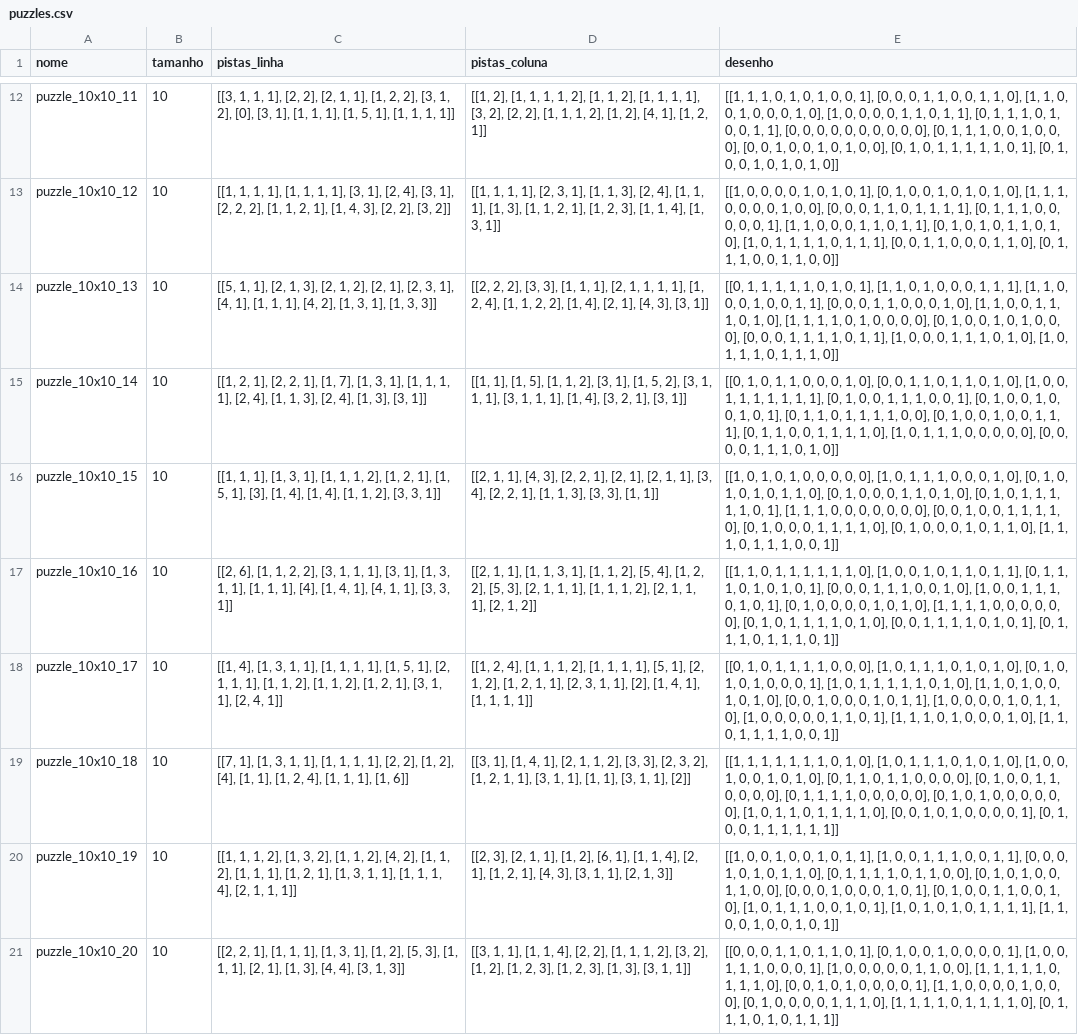
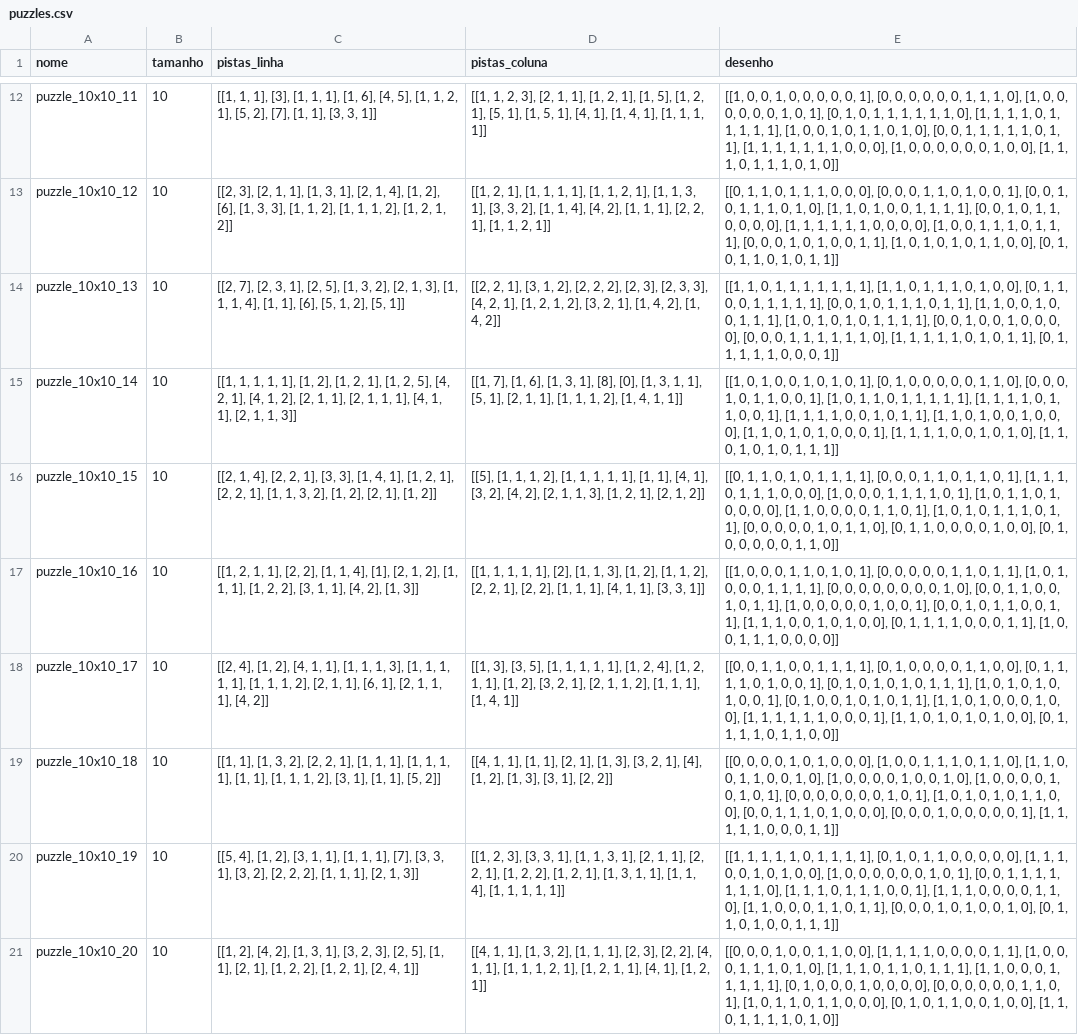
Before and after one commit to giovanisantanaa/project_ia_nonograma, a CSV file: puzzles.csv, drawn as a sheet; only a part is shown, gaps mark what is left out; the diff covers the shown part only; the diff names each change by its address in the sheet, - before the commit and + after, or states it on an @@ line.

```diff
--- a/puzzles.csv
+++ b/puzzles.csv
-C12 (pistas_linha): [[3, 1, 1, 1], [2, 2], [2, 1, 1], [1, 2, 2], [3, 1, 2], [0], [3, 1], [1, 1, 1], [1, 5, 1], [1, 1, 1, 1]]
+C12 (pistas_linha): [[1, 1, 1], [3], [1, 1, 1], [1, 6], [4, 5], [1, 1, 2, 1], [5, 2], [7], [1, 1], [3, 3, 1]]
-D12 (pistas_coluna): [[1, 2], [1, 1, 1, 1, 2], [1, 1, 2], [1, 1, 1, 1], [3, 2], [2, 2], [1, 1, 1, 2], [1, 2], [4, 1], [1, 2, 1]]
+D12 (pistas_coluna): [[1, 1, 2, 3], [2, 1, 1], [1, 2, 1], [1, 5], [1, 2, 1], [5, 1], [1, 5, 1], [4, 1], [1, 4, 1], [1, 1, 1, 1]]
-E12 (desenho): [[1, 1, 1, 0, 1, 0, 1, 0, 0, 1], [0, 0, 0, 1, 1, 0, 0, 1, 1, 0], [1, 1, 0, 0, 1, 0, 0, 0, 1, 0], [1, 0, 0, 0, 0, 1, 1, 0, 1, 1], [0, 1, 1, 1, 0, 1, 0, 0, 1, 1], [0, 0, 0, 0, 0, 0, 0, 0, 0, 0], [0, 1, 1, 1, 0, 0, 1, 0, 0, 0], [0, 0, 1, 0, 0, 1, 0, 1, 0, 0], [0, 1, 0, 1, 1, 1, 1, 1, 0, 1], [0, 1, 0, 0, 1, 0, 1, 0,…
+E12 (desenho): [[1, 0, 0, 1, 0, 0, 0, 0, 0, 1], [0, 0, 0, 0, 0, 0, 1, 1, 1, 0], [1, 0, 0, 0, 0, 0, 0, 1, 0, 1], [0, 1, 0, 1, 1, 1, 1, 1, 1, 0], [1, 1, 1, 1, 0, 1, 1, 1, 1, 1], [1, 0, 0, 1, 0, 1, 1, 0, 1, 0], [0, 0, 1, 1, 1, 1, 1, 0, 1, 1], [1, 1, 1, 1, 1, 1, 1, 0, 0, 0], [1, 0, 0, 0, 0, 0, 0, 1, 0, 0], [1, 1, 1, 0, 1, 1, 1, 0,…
-C13 (pistas_linha): [[1, 1, 1, 1], [1, 1, 1, 1], [3, 1], [2, 4], [3, 1], [2, 2, 2], [1, 1, 2, 1], [1, 4, 3], [2, 2], [3, 2]]
+C13 (pistas_linha): [[2, 3], [2, 1, 1], [1, 3, 1], [2, 1, 4], [1, 2], [6], [1, 3, 3], [1, 1, 2], [1, 1, 1, 2], [1, 2, 1, 2]]
-D13 (pistas_coluna): [[1, 1, 1, 1], [2, 3, 1], [1, 1, 3], [2, 4], [1, 1, 1], [1, 3], [1, 1, 2, 1], [1, 2, 3], [1, 1, 4], [1, 3, 1]]
+D13 (pistas_coluna): [[1, 2, 1], [1, 1, 1, 1], [1, 1, 2, 1], [1, 1, 3, 1], [3, 3, 2], [1, 1, 4], [4, 2], [1, 1, 1], [2, 2, 1], [1, 1, 2, 1]]
-E13 (desenho): [[1, 0, 0, 0, 0, 1, 0, 1, 0, 1], [0, 1, 0, 0, 1, 0, 1, 0, 1, 0], [1, 1, 1, 0, 0, 0, 0, 1, 0, 0], [0, 0, 0, 1, 1, 0, 1, 1, 1, 1], [0, 1, 1, 1, 0, 0, 0, 0, 0, 1], [1, 1, 0, 0, 0, 1, 1, 0, 1, 1], [0, 1, 0, 1, 0, 1, 1, 0, 1, 0], [1, 0, 1, 1, 1, 1, 0, 1, 1, 1], [0, 0, 1, 1, 0, 0, 0, 1, 1, 0], [0, 1, 1, 1, 0, 0, 1, 1, 0, 0]]
+E13 (desenho): [[0, 1, 1, 0, 1, 1, 1, 0, 0, 0], [0, 0, 0, 1, 1, 0, 1, 0, 0, 1], [0, 0, 1, 0, 1, 1, 1, 0, 1, 0], [1, 1, 0, 1, 0, 0, 1, 1, 1, 1], [0, 0, 1, 0, 1, 1, 0, 0, 0, 0], [1, 1, 1, 1, 1, 1, 0, 0, 0, 0], [1, 0, 0, 1, 1, 1, 0, 1, 1, 1], [0, 0, 0, 1, 0, 1, 0, 0, 1, 1], [1, 0, 1, 0, 1, 0, 1, 1, 0, 0], [0, 1, 0, 1, 1, 0, 1, 0, 1, 1]]
-C14 (pistas_linha): [[5, 1, 1], [2, 1, 3], [2, 1, 2], [2, 1], [2, 3, 1], [4, 1], [1, 1, 1], [4, 2], [1, 3, 1], [1, 3, 3]]
+C14 (pistas_linha): [[2, 7], [2, 3, 1], [2, 5], [1, 3, 2], [2, 1, 3], [1, 1, 1, 4], [1, 1], [6], [5, 1, 2], [5, 1]]
-D14 (pistas_coluna): [[2, 2, 2], [3, 3], [1, 1, 1], [2, 1, 1, 1, 1], [1, 2, 4], [1, 1, 2, 2], [1, 4], [2, 1], [4, 3], [3, 1]]
+D14 (pistas_coluna): [[2, 2, 1], [3, 1, 2], [2, 2, 2], [2, 3], [2, 3, 3], [4, 2, 1], [1, 2, 1, 2], [3, 2, 1], [1, 4, 2], [1, 4, 2]]
-E14 (desenho): [[0, 1, 1, 1, 1, 1, 0, 1, 0, 1], [1, 1, 0, 1, 0, 0, 0, 1, 1, 1], [1, 1, 0, 0, 0, 1, 0, 0, 1, 1], [0, 0, 0, 1, 1, 0, 0, 0, 1, 0], [1, 1, 0, 0, 1, 1, 1, 0, 1, 0], [1, 1, 1, 1, 0, 1, 0, 0, 0, 0], [0, 1, 0, 0, 1, 0, 1, 0, 0, 0], [0, 0, 0, 1, 1, 1, 1, 0, 1, 1], [1, 0, 0, 0, 1, 1, 1, 0, 1, 0], [1, 0, 1, 1, 1, 0, 1, 1, 1, 0]]
+E14 (desenho): [[1, 1, 0, 1, 1, 1, 1, 1, 1, 1], [1, 1, 0, 1, 1, 1, 0, 1, 0, 0], [0, 1, 1, 0, 0, 1, 1, 1, 1, 1], [0, 0, 1, 0, 1, 1, 1, 0, 1, 1], [1, 1, 0, 0, 1, 0, 0, 1, 1, 1], [1, 0, 1, 0, 1, 0, 1, 1, 1, 1], [0, 0, 1, 0, 0, 1, 0, 0, 0, 0], [0, 0, 0, 1, 1, 1, 1, 1, 1, 0], [1, 1, 1, 1, 1, 0, 1, 0, 1, 1], [0, 1, 1, 1, 1, 1, 0, 0, 0, 1]]
-C15 (pistas_linha): [[1, 2, 1], [2, 2, 1], [1, 7], [1, 3, 1], [1, 1, 1, 1], [2, 4], [1, 1, 3], [2, 4], [1, 3], [3, 1]]
+C15 (pistas_linha): [[1, 1, 1, 1, 1], [1, 2], [1, 2, 1], [1, 2, 5], [4, 2, 1], [4, 1, 2], [2, 1, 1], [2, 1, 1, 1], [4, 1, 1], [2, 1, 1, 3]]
-D15 (pistas_coluna): [[1, 1], [1, 5], [1, 1, 2], [3, 1], [1, 5, 2], [3, 1, 1, 1], [3, 1, 1, 1], [1, 4], [3, 2, 1], [3, 1]]
+D15 (pistas_coluna): [[1, 7], [1, 6], [1, 3, 1], [8], [0], [1, 3, 1, 1], [5, 1], [2, 1, 1], [1, 1, 1, 2], [1, 4, 1, 1]]
-E15 (desenho): [[0, 1, 0, 1, 1, 0, 0, 0, 1, 0], [0, 0, 1, 1, 0, 1, 1, 0, 1, 0], [1, 0, 0, 1, 1, 1, 1, 1, 1, 1], [0, 1, 0, 0, 1, 1, 1, 0, 0, 1], [0, 1, 0, 0, 1, 0, 0, 1, 0, 1], [0, 1, 1, 0, 1, 1, 1, 1, 0, 0], [0, 1, 0, 0, 1, 0, 0, 1, 1, 1], [0, 1, 1, 0, 0, 1, 1, 1, 1, 0], [1, 0, 1, 1, 1, 0, 0, 0, 0, 0], [0, 0, 0, 0, 1, 1, 1, 0, 1, 0]]
+E15 (desenho): [[1, 0, 1, 0, 0, 1, 0, 1, 0, 1], [0, 1, 0, 0, 0, 0, 0, 1, 1, 0], [0, 0, 0, 1, 0, 1, 1, 0, 0, 1], [1, 0, 1, 1, 0, 1, 1, 1, 1, 1], [1, 1, 1, 1, 0, 1, 1, 0, 0, 1], [1, 1, 1, 1, 0, 0, 1, 0, 1, 1], [1, 1, 0, 1, 0, 0, 1, 0, 0, 0], [1, 1, 0, 1, 0, 1, 0, 0, 0, 1], [1, 1, 1, 1, 0, 0, 1, 0, 1, 0], [1, 1, 0, 1, 0, 1, 0, 1, 1, 1]]
-C16 (pistas_linha): [[1, 1, 1], [1, 3, 1], [1, 1, 1, 2], [1, 2, 1], [1, 5, 1], [3], [1, 4], [1, 4], [1, 1, 2], [3, 3, 1]]
+C16 (pistas_linha): [[2, 1, 4], [2, 2, 1], [3, 3], [1, 4, 1], [1, 2, 1], [2, 2, 1], [1, 1, 3, 2], [1, 2], [2, 1], [1, 2]]
-D16 (pistas_coluna): [[2, 1, 1], [4, 3], [2, 2, 1], [2, 1], [2, 1, 1], [3, 4], [2, 2, 1], [1, 1, 3], [3, 3], [1, 1]]
+D16 (pistas_coluna): [[5], [1, 1, 1, 2], [1, 1, 1, 1, 1], [1, 1], [4, 1], [3, 2], [4, 2], [2, 1, 1, 3], [1, 2, 1], [2, 1, 2]]
-E16 (desenho): [[1, 0, 1, 0, 1, 0, 0, 0, 0, 0], [1, 0, 1, 1, 1, 0, 0, 0, 1, 0], [0, 1, 0, 1, 0, 1, 0, 1, 1, 0], [0, 1, 0, 0, 0, 1, 1, 0, 1, 0], [0, 1, 0, 1, 1, 1, 1, 1, 0, 1], [1, 1, 1, 0, 0, 0, 0, 0, 0, 0], [0, 0, 1, 0, 0, 1, 1, 1, 1, 0], [0, 1, 0, 0, 0, 1, 1, 1, 1, 0], [0, 1, 0, 0, 0, 1, 0, 1, 1, 0], [1, 1, 1, 0, 1, 1, 1, 0, 0, 1]]
+E16 (desenho): [[0, 1, 1, 0, 1, 0, 1, 1, 1, 1], [0, 0, 0, 1, 1, 0, 1, 1, 0, 1], [1, 1, 1, 0, 1, 1, 1, 0, 0, 0], [1, 0, 0, 0, 1, 1, 1, 1, 0, 1], [1, 0, 1, 1, 0, 1, 0, 0, 0, 0], [1, 1, 0, 0, 0, 0, 1, 1, 0, 1], [1, 0, 1, 0, 1, 1, 1, 0, 1, 1], [0, 0, 0, 0, 0, 1, 0, 1, 1, 0], [0, 1, 1, 0, 0, 0, 0, 1, 0, 0], [0, 1, 0, 0, 0, 0, 0, 1, 1, 0]]
-C17 (pistas_linha): [[2, 6], [1, 1, 2, 2], [3, 1, 1, 1], [3, 1], [1, 3, 1, 1], [1, 1, 1], [4], [1, 4, 1], [4, 1, 1], [3, 3, 1]]
+C17 (pistas_linha): [[1, 2, 1, 1], [2, 2], [1, 1, 4], [1], [2, 1, 2], [1, 1, 1], [1, 2, 2], [3, 1, 1], [4, 2], [1, 3]]
-D17 (pistas_coluna): [[2, 1, 1], [1, 1, 3, 1], [1, 1, 2], [5, 4], [1, 2, 2], [5, 3], [2, 1, 1, 1], [1, 1, 1, 2], [2, 1, 1, 1], [2, 1, 2]]
+D17 (pistas_coluna): [[1, 1, 1, 1, 1], [2], [1, 1, 3], [1, 2], [1, 1, 2], [2, 2, 1], [2, 2], [1, 1, 1], [4, 1, 1], [3, 3, 1]]
-E17 (desenho): [[1, 1, 0, 1, 1, 1, 1, 1, 1, 0], [1, 0, 0, 1, 0, 1, 1, 0, 1, 1], [0, 1, 1, 1, 0, 1, 0, 1, 0, 1], [0, 0, 0, 1, 1, 1, 0, 0, 1, 0], [1, 0, 0, 1, 1, 1, 0, 1, 0, 1], [0, 1, 0, 0, 0, 0, 1, 0, 1, 0], [1, 1, 1, 1, 0, 0, 0, 0, 0, 0], [0, 1, 0, 1, 1, 1, 1, 0, 1, 0], [0, 0, 1, 1, 1, 1, 0, 1, 0, 1], [0, 1, 1, 1, 0, 1, 1, 1, 0, 1]]
+E17 (desenho): [[1, 0, 0, 0, 1, 1, 0, 1, 0, 1], [0, 0, 0, 0, 0, 1, 1, 0, 1, 1], [1, 0, 1, 0, 0, 0, 1, 1, 1, 1], [0, 0, 0, 0, 0, 0, 0, 0, 1, 0], [0, 0, 1, 1, 0, 0, 1, 0, 1, 1], [1, 0, 0, 0, 0, 0, 1, 0, 0, 1], [0, 0, 1, 0, 1, 1, 0, 0, 1, 1], [1, 1, 1, 0, 0, 1, 0, 1, 0, 0], [0, 1, 1, 1, 1, 0, 0, 0, 1, 1], [1, 0, 0, 1, 1, 1, 0, 0, 0, 0]]
-C18 (pistas_linha): [[1, 4], [1, 3, 1, 1], [1, 1, 1, 1], [1, 5, 1], [2, 1, 1, 1], [1, 1, 2], [1, 1, 2], [1, 2, 1], [3, 1, 1], [2, 4, 1]]
+C18 (pistas_linha): [[2, 4], [1, 2], [4, 1, 1], [1, 1, 1, 3], [1, 1, 1, 1, 1], [1, 1, 1, 2], [2, 1, 1], [6, 1], [2, 1, 1, 1], [4, 2]]
-D18 (pistas_coluna): [[1, 2, 4], [1, 1, 1, 2], [1, 1, 1, 1], [5, 1], [2, 1, 2], [1, 2, 1, 1], [2, 3, 1, 1], [2], [1, 4, 1], [1, 1, 1, 1]]
+D18 (pistas_coluna): [[1, 3], [3, 5], [1, 1, 1, 1, 1], [1, 2, 4], [1, 2, 1, 1], [1, 2], [3, 2, 1], [2, 1, 1, 2], [1, 1, 1], [1, 4, 1]]
-E18 (desenho): [[0, 1, 0, 1, 1, 1, 1, 0, 0, 0], [1, 0, 1, 1, 1, 0, 1, 0, 1, 0], [0, 1, 0, 1, 0, 1, 0, 0, 0, 1], [1, 0, 1, 1, 1, 1, 1, 0, 1, 0], [1, 1, 0, 1, 0, 0, 1, 0, 1, 0], [0, 0, 1, 0, 0, 0, 1, 0, 1, 1], [1, 0, 0, 0, 0, 1, 0, 1, 1, 0], [1, 0, 0, 0, 0, 0, 1, 1, 0, 1], [1, 1, 1, 0, 1, 0, 0, 0, 1, 0], [1, 1, 0, 1, 1, 1, 1, 0, 0, 1]]
+E18 (desenho): [[0, 0, 1, 1, 0, 0, 1, 1, 1, 1], [0, 1, 0, 0, 0, 0, 1, 1, 0, 0], [0, 1, 1, 1, 1, 0, 1, 0, 0, 1], [0, 1, 0, 1, 0, 1, 0, 1, 1, 1], [1, 0, 1, 0, 1, 0, 1, 0, 0, 1], [0, 1, 0, 0, 1, 0, 1, 0, 1, 1], [1, 1, 0, 1, 0, 0, 0, 1, 0, 0], [1, 1, 1, 1, 1, 1, 0, 0, 0, 1], [1, 1, 0, 1, 0, 1, 0, 1, 0, 0], [0, 1, 1, 1, 1, 0, 1, 1, 0, 0]]
-C19 (pistas_linha): [[7, 1], [1, 3, 1, 1], [1, 1, 1, 1], [2, 2], [1, 2], [4], [1, 1], [1, 2, 4], [1, 1, 1], [1, 6]]
+C19 (pistas_linha): [[1, 1], [1, 3, 2], [2, 2, 1], [1, 1, 1], [1, 1, 1, 1], [1, 1], [1, 1, 1, 2], [3, 1], [1, 1], [5, 2]]
-D19 (pistas_coluna): [[3, 1], [1, 4, 1], [2, 1, 1, 2], [3, 3], [2, 3, 2], [1, 2, 1, 1], [3, 1, 1], [1, 1], [3, 1, 1], [2]]
+D19 (pistas_coluna): [[4, 1, 1], [1, 1], [2, 1], [1, 3], [3, 2, 1], [4], [1, 2], [1, 3], [3, 1], [2, 2]]
-E19 (desenho): [[1, 1, 1, 1, 1, 1, 1, 0, 1, 0], [1, 0, 1, 1, 1, 0, 1, 0, 1, 0], [1, 0, 0, 1, 0, 0, 1, 0, 1, 0], [0, 1, 1, 0, 1, 1, 0, 0, 0, 0], [0, 1, 0, 0, 1, 1, 0, 0, 0, 0], [0, 1, 1, 1, 1, 0, 0, 0, 0, 0], [0, 1, 0, 1, 0, 0, 0, 0, 0, 0], [1, 0, 1, 1, 0, 1, 1, 1, 1, 0], [0, 0, 1, 0, 1, 0, 0, 0, 0, 1], [0, 1, 0, 0, 1, 1, 1, 1, 1, 1]]
+E19 (desenho): [[0, 0, 0, 0, 1, 0, 1, 0, 0, 0], [1, 0, 0, 1, 1, 1, 0, 1, 1, 0], [1, 1, 0, 0, 1, 1, 0, 0, 1, 0], [1, 0, 0, 0, 0, 1, 0, 0, 1, 0], [1, 0, 0, 0, 0, 1, 0, 1, 0, 1], [0, 0, 0, 0, 0, 0, 0, 1, 0, 1], [1, 0, 1, 0, 1, 0, 1, 1, 0, 0], [0, 0, 1, 1, 1, 0, 1, 0, 0, 0], [0, 0, 0, 1, 0, 0, 0, 0, 0, 1], [1, 1, 1, 1, 1, 0, 0, 0, 1, 1]]
-C20 (pistas_linha): [[1, 1, 1, 2], [1, 3, 2], [1, 1, 2], [4, 2], [1, 1, 2], [1, 1, 1], [1, 2, 1], [1, 3, 1, 1], [1, 1, 1, 4], [2, 1, 1, 1]]
+C20 (pistas_linha): [[5, 4], [1, 2], [3, 1, 1], [1, 1, 1], [7], [3, 3, 1], [3, 2], [2, 2, 2], [1, 1, 1], [2, 1, 3]]
-D20 (pistas_coluna): [[2, 3], [2, 1, 1], [1, 2], [6, 1], [1, 1, 4], [2, 1], [1, 2, 1], [4, 3], [3, 1, 1], [2, 1, 3]]
+D20 (pistas_coluna): [[1, 2, 3], [3, 3, 1], [1, 1, 3, 1], [2, 1, 1], [2, 2, 1], [1, 2, 2], [1, 2, 1], [1, 3, 1, 1], [1, 1, 4], [1, 1, 1, 1, 1]]
-E20 (desenho): [[1, 0, 0, 1, 0, 0, 1, 0, 1, 1], [1, 0, 0, 1, 1, 1, 0, 0, 1, 1], [0, 0, 0, 1, 0, 1, 0, 1, 1, 0], [0, 1, 1, 1, 1, 0, 1, 1, 0, 0], [0, 1, 0, 1, 0, 0, 1, 1, 0, 0], [0, 0, 0, 1, 0, 0, 0, 1, 0, 1], [0, 1, 0, 0, 1, 1, 0, 0, 1, 0], [1, 0, 1, 1, 1, 0, 0, 1, 0, 1], [1, 0, 1, 0, 1, 0, 1, 1, 1, 1], [1, 1, 0, 0, 1, 0, 0, 1, 0, 1]]
+E20 (desenho): [[1, 1, 1, 1, 1, 0, 1, 1, 1, 1], [0, 1, 0, 1, 1, 0, 0, 0, 0, 0], [1, 1, 1, 0, 0, 1, 0, 1, 0, 0], [1, 0, 0, 0, 0, 0, 0, 1, 0, 1], [0, 0, 1, 1, 1, 1, 1, 1, 1, 0], [1, 1, 1, 0, 1, 1, 1, 0, 0, 1], [1, 1, 1, 0, 0, 0, 0, 1, 1, 0], [1, 1, 0, 0, 0, 1, 1, 0, 1, 1], [0, 0, 0, 1, 0, 1, 0, 0, 1, 0], [0, 1, 1, 0, 1, 0, 0, 1, 1, 1]]
-C21 (pistas_linha): [[2, 2, 1], [1, 1, 1], [1, 3, 1], [1, 2], [5, 3], [1, 1, 1], [2, 1], [1, 3], [4, 4], [3, 1, 3]]
+C21 (pistas_linha): [[1, 2], [4, 2], [1, 3, 1], [3, 2, 3], [2, 5], [1, 1], [2, 1], [1, 2, 2], [1, 2, 1], [2, 4, 1]]
-D21 (pistas_coluna): [[3, 1, 1], [1, 1, 4], [2, 2], [1, 1, 1, 2], [3, 2], [1, 2], [1, 2, 3], [1, 2, 3], [1, 3], [3, 1, 1]]
+D21 (pistas_coluna): [[4, 1, 1], [1, 3, 2], [1, 1, 1], [2, 3], [2, 2], [4, 1, 1], [1, 1, 1, 2, 1], [1, 2, 1, 1], [4, 1], [1, 2, 1]]
-E21 (desenho): …0, 1, 1, 0, 1, 1, 0, 1], [0, 1, 0, 0, 1, 0, 0, 0, 0, 1], [1, 0, 0, 1, 1, 1, 0, 0, 0, 1], [1, 0, 0, 0, 0, 0, 1, 1, 0, 0], [1, 1, 1, 1, 1, 0, 1, 1, 1, 0], [0, 0, 1, 0, 1, 0, 0, 0, 0, 1], [1, 1, 0, 0, 0, 0, 1, 0, 0, 0], [0, 1, 0, 0, 0, 0, 1, 1, 1, 0], [1, 1, 1, 1, 0, 1, 1, 1, 1, 0], [0, 1, 1, 1, 0, 1, 0, 1, 1, 1]]
+E21 (desenho): …0, 1, 0, 0, 1, 1, 0, 0], [1, 1, 1, 1, 0, 0, 0, 0, 1, 1], [1, 0, 0, 0, 1, 1, 1, 0, 1, 0], [1, 1, 1, 0, 1, 1, 0, 1, 1, 1], [1, 1, 0, 0, 0, 1, 1, 1, 1, 1], [0, 1, 0, 0, 0, 1, 0, 0, 0, 0], [0, 0, 0, 0, 0, 0, 1, 1, 0, 1], [1, 0, 1, 1, 0, 1, 1, 0, 0, 0], [0, 1, 0, 1, 1, 0, 0, 1, 0, 0], [1, 1, 0, 1, 1, 1, 1, 0, 1, 0]]
```
Also changed, not shown: 60 edited cells elsewhere in this file, 21 other files.
